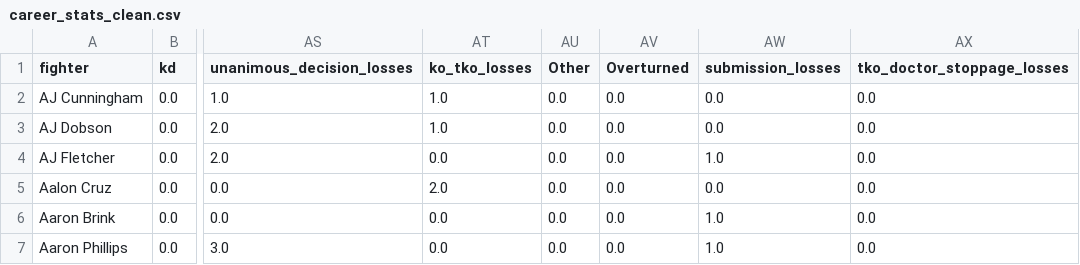
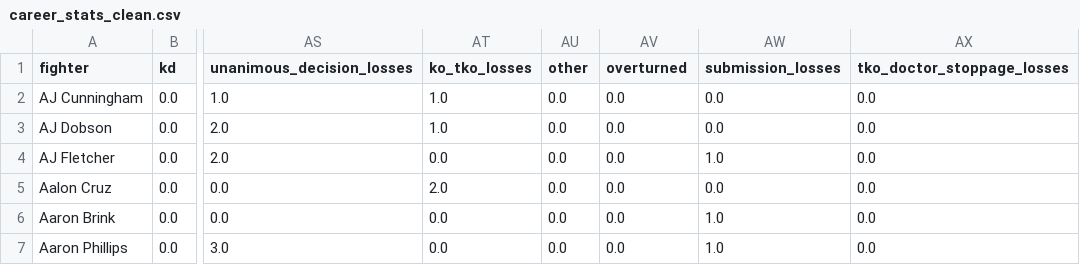
Before and after one commit to treyrachall10/ufc-fantasy-app, a CSV file: backend/data/clean/career_stats_clean.csv, drawn as a sheet; only a part is shown, gaps mark what is left out; the diff names each change by its address in the sheet, - before the commit and + after, or states it on an @@ line.

Commit message:
fixed round stats data base population

```diff
--- a/backend/data/clean/career_stats_clean.csv
+++ b/backend/data/clean/career_stats_clean.csv
-AU1: Other
+AU1: other
-AV1: Overturned
+AV1: overturned
```
Also changed, not shown: 9 other files.
